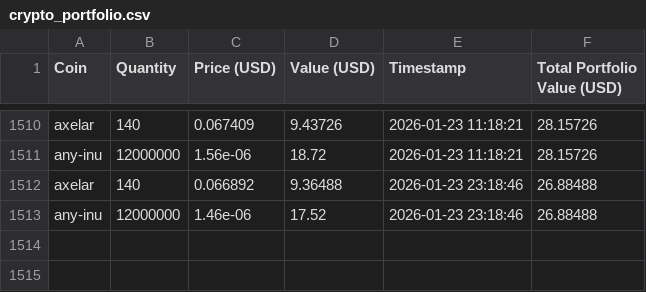
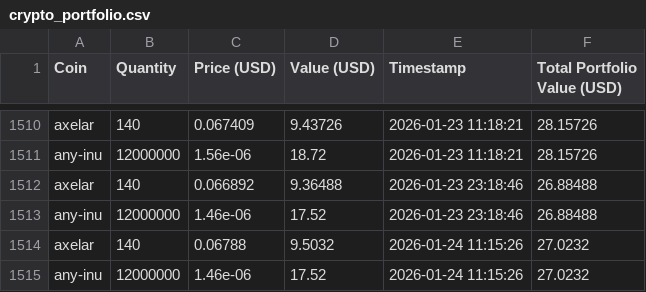
Before and after one commit to SebastianSkriver/Crypto-Tracker, a CSV file: crypto_portfolio.csv, drawn as a sheet; only a part is shown, gaps mark what is left out.

```diff
--- a/crypto_portfolio.csv
+++ b/crypto_portfolio.csv
@@ -1513 +1513,3 @@ axelar,140,0.066892,9.36488,2026-01-23 23:18:46,26.88488
 any-inu,12000000,1.46e-06,17.52,2026-01-23 23:18:46,26.88488
+axelar,140,0.06788,9.5032,2026-01-24 11:15:26,27.0232
+any-inu,12000000,1.46e-06,17.52,2026-01-24 11:15:26,27.0232
```
